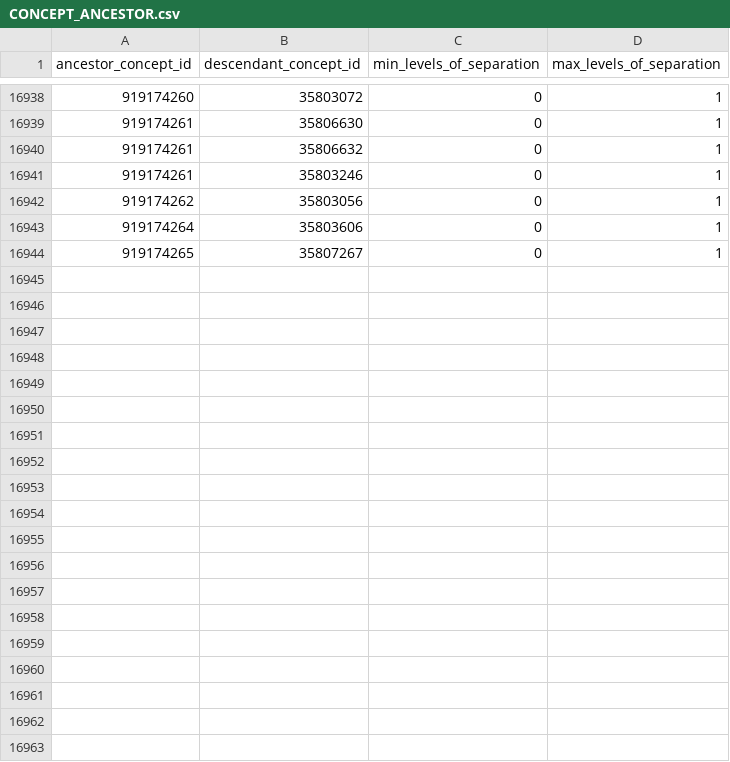
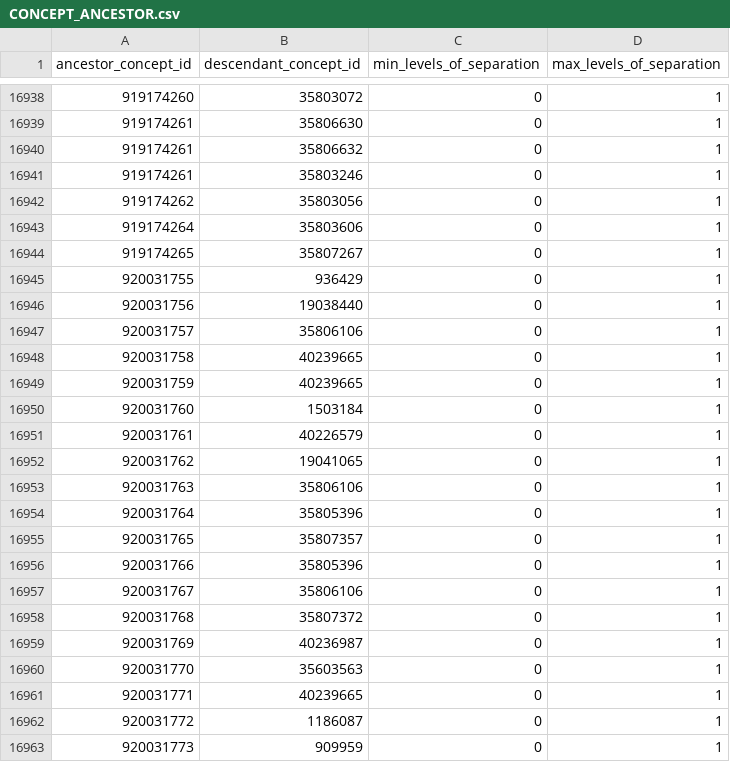
Before and after one commit to meerapatelmd/chemidplus-data, a CSV file: data-raw/CONCEPT_ANCESTOR.csv, drawn as a sheet; only a part is shown, gaps mark what is left out; the diff covers the shown part only.

Commit message:
automated data refresh

```diff
--- a/data-raw/CONCEPT_ANCESTOR.csv
+++ b/data-raw/CONCEPT_ANCESTOR.csv
@@ -16944 +16944,20 @@ ancestor_concept_id,descendant_concept_id,min_levels_of_separation,max_levels_of
 919174265,35807267,0,1
+920031755,936429,0,1
+920031756,19038440,0,1
+920031757,35806106,0,1
+920031758,40239665,0,1
+920031759,40239665,0,1
+920031760,1503184,0,1
+920031761,40226579,0,1
+920031762,19041065,0,1
+920031763,35806106,0,1
+920031764,35805396,0,1
+920031765,35807357,0,1
+920031766,35805396,0,1
+920031767,35806106,0,1
+920031768,35807372,0,1
+920031769,40236987,0,1
+920031770,35603563,0,1
+920031771,40239665,0,1
+920031772,1186087,0,1
+920031773,909959,0,1
```
Also changed, not shown: 18 added rows elsewhere in this file, 9 other files.
